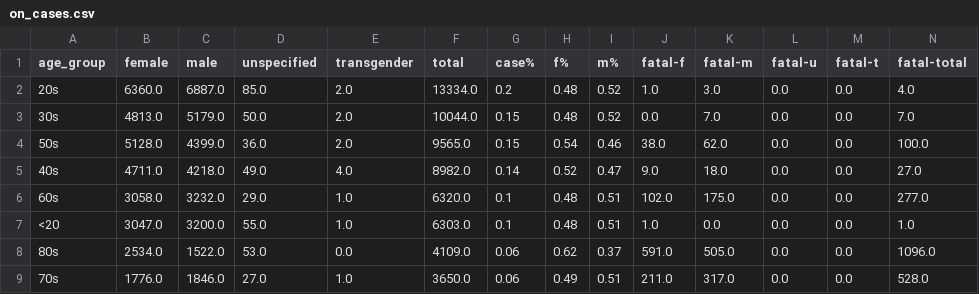
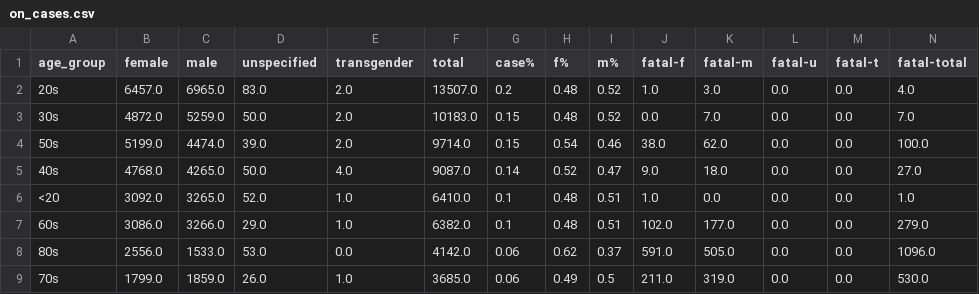
Before and after one commit to tamccullough/covon, a CSV file: datasets/2020/on_cases.csv, drawn as a sheet; only a part is shown; removed rows and columns are numbered as before the commit, all else as after; rows hold the shown columns only; the diff covers the shown part only; the diff names each change by its address in the sheet, - before the commit and + after, or states it on an @@ line.

Commit message:
updating datasets and images

```diff
--- a/datasets/2020/on_cases.csv
+++ b/datasets/2020/on_cases.csv
-B2 (female): 6360.0
+B2 (female): 6457.0
-C2 (male): 6887.0
+C2 (male): 6965.0
-D2 (unspecified): 85.0
+D2 (unspecified): 83.0
-F2 (total): 13334.0
+F2 (total): 13507.0
-B3 (female): 4813.0
+B3 (female): 4872.0
-C3 (male): 5179.0
+C3 (male): 5259.0
-F3 (total): 10044.0
+F3 (total): 10183.0
-B4 (female): 5128.0
+B4 (female): 5199.0
-C4 (male): 4399.0
+C4 (male): 4474.0
-D4 (unspecified): 36.0
+D4 (unspecified): 39.0
-F4 (total): 9565.0
+F4 (total): 9714.0
-B5 (female): 4711.0
+B5 (female): 4768.0
-C5 (male): 4218.0
+C5 (male): 4265.0
-D5 (unspecified): 49.0
+D5 (unspecified): 50.0
-F5 (total): 8982.0
+F5 (total): 9087.0
-row 6: 60s | 3058.0 | 3232.0 | 29.0 | 1.0 | 6320.0 | 0.1 | 0.48 | 0.51 | 102.0 | 175.0 | 0.0 | 0.0 | 277.0
-B6 (female): 3047.0
+B6 (female): 3092.0
-C6 (male): 3200.0
+C6 (male): 3265.0
-D6 (unspecified): 55.0
+D6 (unspecified): 52.0
-F6 (total): 6303.0
+F6 (total): 6410.0
+row 7: 60s | 3086.0 | 3266.0 | 29.0 | 1.0 | 6382.0 | 0.1 | 0.48 | 0.51 | 102.0 | 177.0 | 0.0 | 0.0 | 279.0
-B8 (female): 2534.0
+B8 (female): 2556.0
-C8 (male): 1522.0
+C8 (male): 1533.0
-F8 (total): 4109.0
+F8 (total): 4142.0
-B9 (female): 1776.0
+B9 (female): 1799.0
-C9 (male): 1846.0
+C9 (male): 1859.0
-D9 (unspecified): 27.0
+D9 (unspecified): 26.0
-F9 (total): 3650.0
+F9 (total): 3685.0
-I9 (m%): 0.51
+I9 (m%): 0.5
-K9 (fatal-m): 317.0
+K9 (fatal-m): 319.0
-N9 (fatal-total): 528.0
+N9 (fatal-total): 530.0
```
Also changed, not shown: 10 edited cells elsewhere in this file, datasets/2020/fatal.csv, 52 other files.
